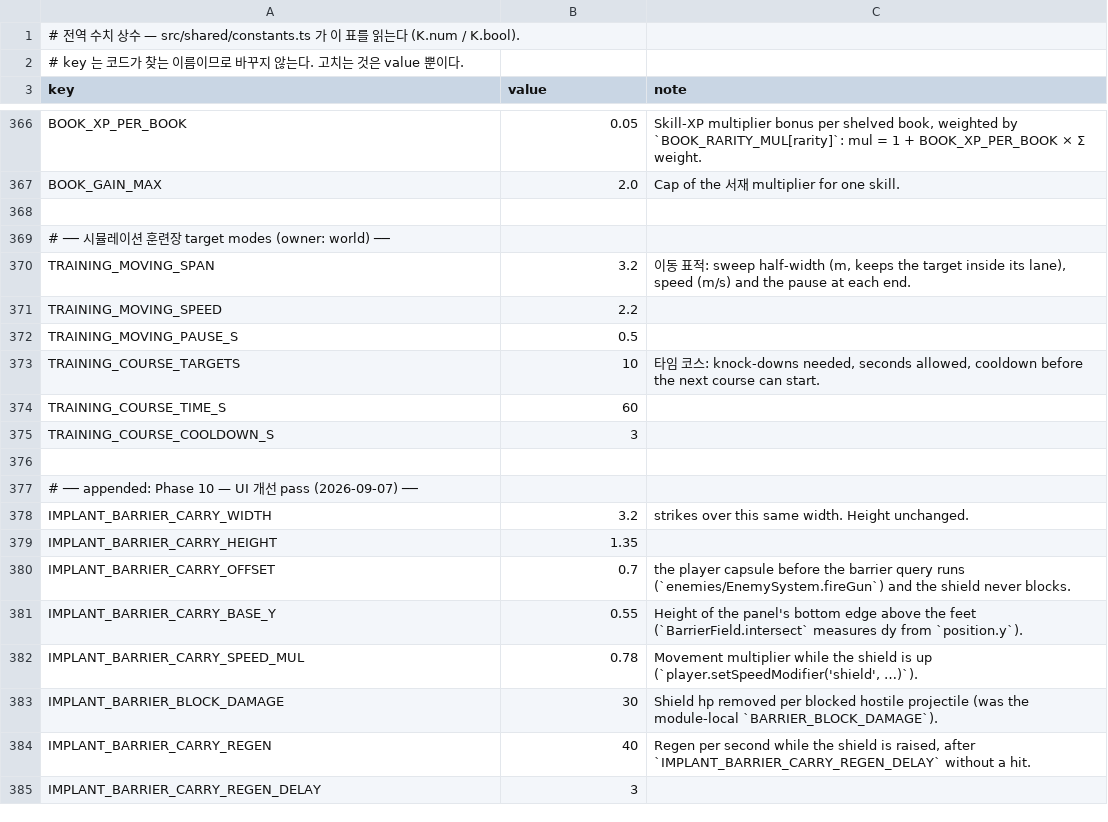
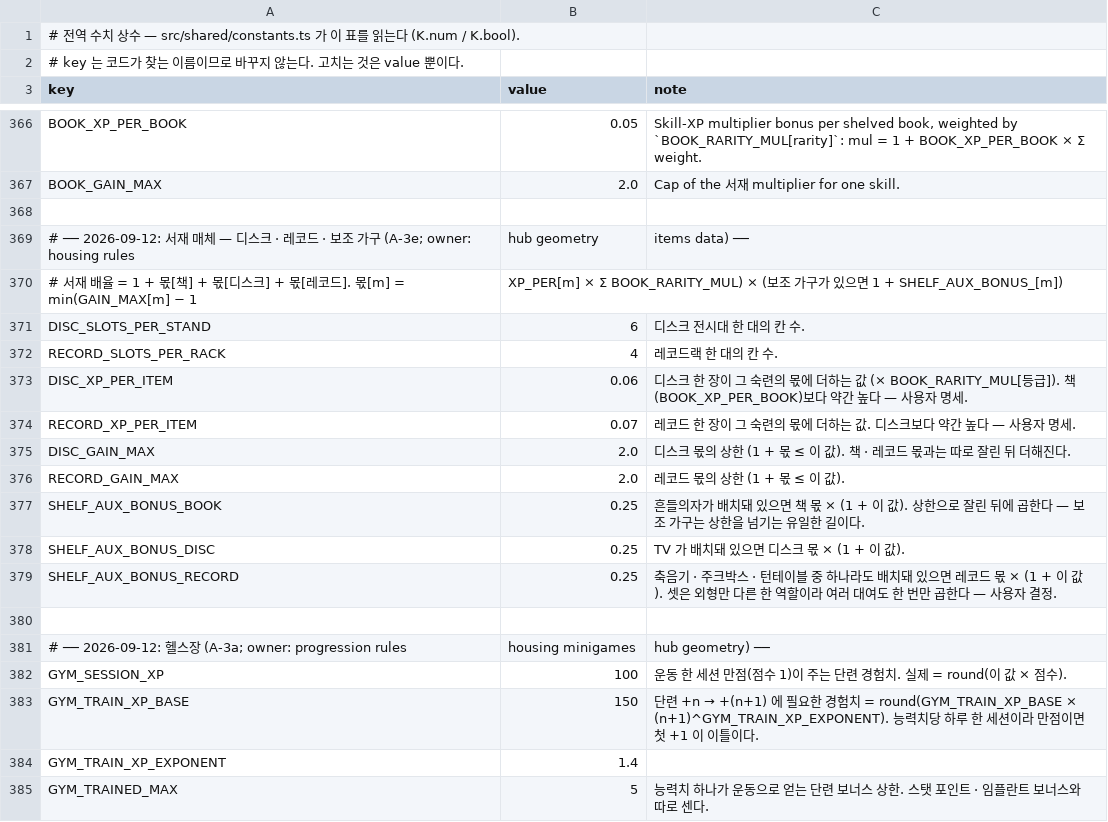
Before and after one commit to toniqat/Scavanger, a CSV file: data/constants.csv, drawn as a sheet; only a part is shown, gaps mark what is left out; the shorter side is filled out with more unchanged rows; the diff covers the shown part only; the diff names each change by its address in the sheet, - before the commit and + after, or states it on an @@ line.

```diff
--- a/data/constants.csv
+++ b/data/constants.csv
+row 369: # ── 2026-09-12: 서재 매체 — 디스크 · 레코드 · 보조 가구 (A-3e; owner: housing rules | hub geometry | items data) ──
+row 370: # 서재 배율 = 1 + 몫[책] + 몫[디스크] + 몫[레코드]. 몫[m] = min(GAIN_MAX[m] − 1 | XP_PER[m] × Σ BOOK_RARITY_MUL) × (보조 가구가 있으면 1 + SHELF_AUX_BONUS_[m])
+row 371: DISC_SLOTS_PER_STAND | 6 | 디스크 전시대 한 대의 칸 수.
+row 372: RECORD_SLOTS_PER_RACK | 4 | 레코드랙 한 대의 칸 수.
+row 373: DISC_XP_PER_ITEM | 0.06 | 디스크 한 장이 그 숙련의 몫에 더하는 값 (× BOOK_RARITY_MUL[등급]). 책(BOOK_XP_PER_BOOK)보다 약간 높다 — 사용자 명세.
+row 374: RECORD_XP_PER_ITEM | 0.07 | 레코드 한 장이 그 숙련의 몫에 더하는 값. 디스크보다 약간 높다 — 사용자 명세.
+row 375: DISC_GAIN_MAX | 2.0 | 디스크 몫의 상한 (1 + 몫 ≤ 이 값). 책 · 레코드 몫과는 따로 잘린 뒤 더해진다.
+row 376: RECORD_GAIN_MAX | 2.0 | 레코드 몫의 상한 (1 + 몫 ≤ 이 값).
+row 377: SHELF_AUX_BONUS_BOOK | 0.25 | 흔들의자가 배치돼 있으면 책 몫 × (1 + 이 값). 상한으로 잘린 뒤에 곱한다 — 보조 가구는 상한을 넘기는 유일한 길이다.
+row 378: SHELF_AUX_BONUS_DISC | 0.25 | TV 가 배치돼 있으면 디스크 몫 × (1 + 이 값).
+row 379: SHELF_AUX_BONUS_RECORD | 0.25 | 축음기 · 주크박스 · 턴테이블 중 하나라도 배치돼 있으면 레코드 몫 × (1 + 이 값). 셋은 외형만 다른 한 역할이라 여러 대여도 한 번만 곱한다 — 사용자 결정.
+row 380: (empty)
+row 381: # ── 2026-09-12: 헬스장 (A-3a; owner: progression rules | housing minigames | hub geometry) ──
+row 382: GYM_SESSION_XP | 100 | 운동 한 세션 만점(점수 1)이 주는 단련 경험치. 실제 = round(이 값 × 점수).
+row 383: GYM_TRAIN_XP_BASE | 150 | 단련 +n → +(n+1) 에 필요한 경험치 = round(GYM_TRAIN_XP_BASE × (n+1)^GYM_TRAIN_XP_EXPONENT). 능력치당 하루 한 세션이라 만점이면 첫 +1 이 이틀이다.
+row 384: GYM_TRAIN_XP_EXPONENT | 1.4
+row 385: GYM_TRAINED_MAX | 5 | 능력치 하나가 운동으로 얻는 단련 보너스 상한. 스탯 포인트 · 임플란트 보너스와 따로 센다.
```
Also changed, not shown: 18 added rows elsewhere in this file, data/furniture.csv, 11 other files.
